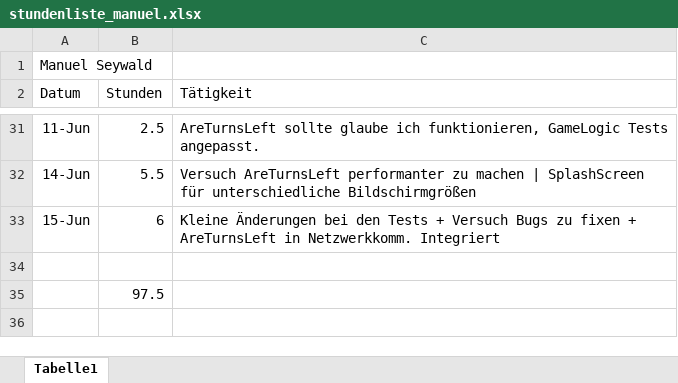
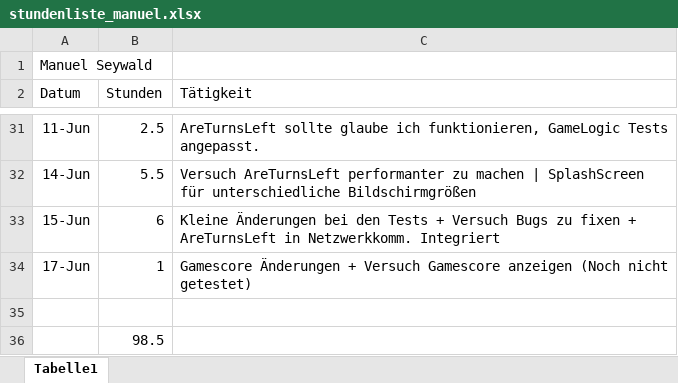
Before and after one commit to mamen/se2blokus, an Excel workbook: Docs/stundenliste_manuel.xlsx, sheet Tabelle1, drawn as a sheet; only a part is shown, gaps mark what is left out; values as stored, in another font and other column widths than the file's, no borders; addresses are those after the commit; the diff names each change by its address in the sheet, - before the commit and + after, or states it on an @@ line.

Commit message:
Small changes
UpdateThePoints (noch nicht mit mehreren Geräten getestet)
GameScore angepasst

```diff
--- a/Docs/stundenliste_manuel.xlsx (sheet Tabelle1)
+++ b/Docs/stundenliste_manuel.xlsx (sheet Tabelle1)
+row 34: 17-Jun | 1 | Gamescore Änderungen + Versuch Gamescore anzeigen (Noch nicht getestet)
-B36 (Stunden): 97.5
+B36 (Stunden): 98.5
```
Also changed, not shown: 2 other files.
